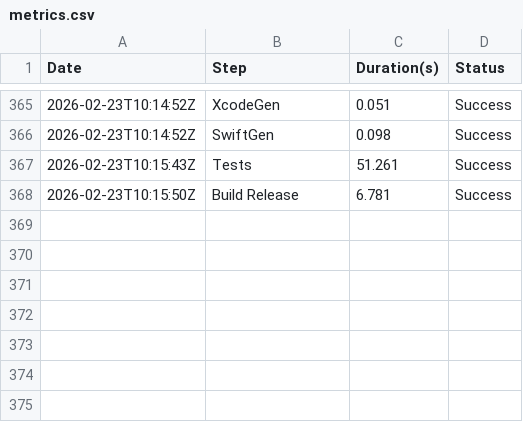
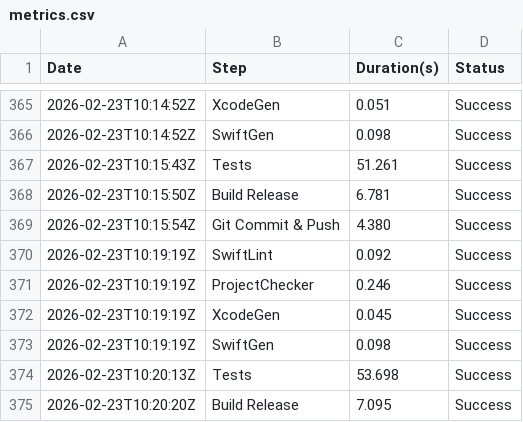
Before and after one commit to Nearbe/chat, a CSV file: metrics.csv, drawn as a sheet; only a part is shown, gaps mark what is left out.

Commit message:
Automatic commit after successful verification

```diff
--- a/metrics.csv
+++ b/metrics.csv
@@ -368 +368,8 @@ Date,Step,Duration(s),Status
 2026-02-23T10:15:50Z,Build Release,6.781,Success
+2026-02-23T10:15:54Z,Git Commit & Push,4.380,Success
+2026-02-23T10:19:19Z,SwiftLint,0.092,Success
+2026-02-23T10:19:19Z,ProjectChecker,0.246,Success
+2026-02-23T10:19:19Z,XcodeGen,0.045,Success
+2026-02-23T10:19:19Z,SwiftGen,0.098,Success
+2026-02-23T10:20:13Z,Tests,53.698,Success
+2026-02-23T10:20:20Z,Build Release,7.095,Success
```
